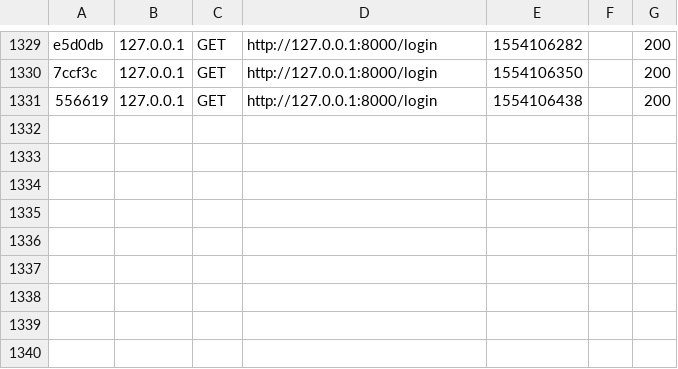
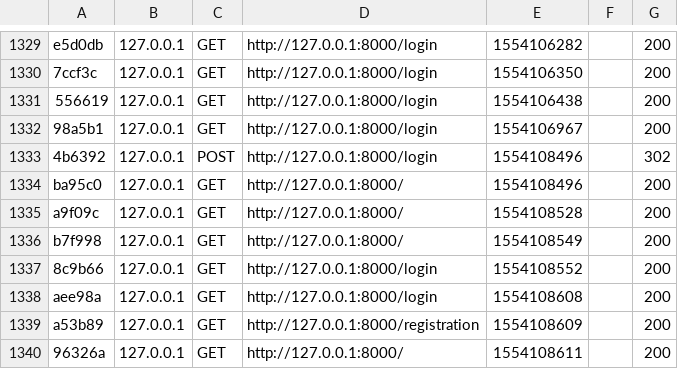
Before and after one commit to Dakojr/alsace-navette, a CSV file: alsace-navette/var/cache/dev/profiler/index.csv, drawn as a sheet; only a part is shown, gaps mark what is left out.

Commit message:
login

```diff
--- a/alsace-navette/var/cache/dev/profiler/index.csv
+++ b/alsace-navette/var/cache/dev/profiler/index.csv
@@ -1331 +1331,10 @@ e5d0db,127.0.0.1,GET,http://127.0.0.1:8000/login,1554106282,,200
 556619,127.0.0.1,GET,http://127.0.0.1:8000/login,1554106438,,200
+98a5b1,127.0.0.1,GET,http://127.0.0.1:8000/login,1554106967,,200
+4b6392,127.0.0.1,POST,http://127.0.0.1:8000/login,1554108496,,302
+ba95c0,127.0.0.1,GET,http://127.0.0.1:8000/,1554108496,,200
+a9f09c,127.0.0.1,GET,http://127.0.0.1:8000/,1554108528,,200
+b7f998,127.0.0.1,GET,http://127.0.0.1:8000/,1554108549,,200
+8c9b66,127.0.0.1,GET,http://127.0.0.1:8000/login,1554108552,,200
+aee98a,127.0.0.1,GET,http://127.0.0.1:8000/login,1554108608,,200
+a53b89,127.0.0.1,GET,http://127.0.0.1:8000/registration,1554108609,,200
+96326a,127.0.0.1,GET,http://127.0.0.1:8000/,1554108611,,200
```
Also changed, not shown: 9 other files.
